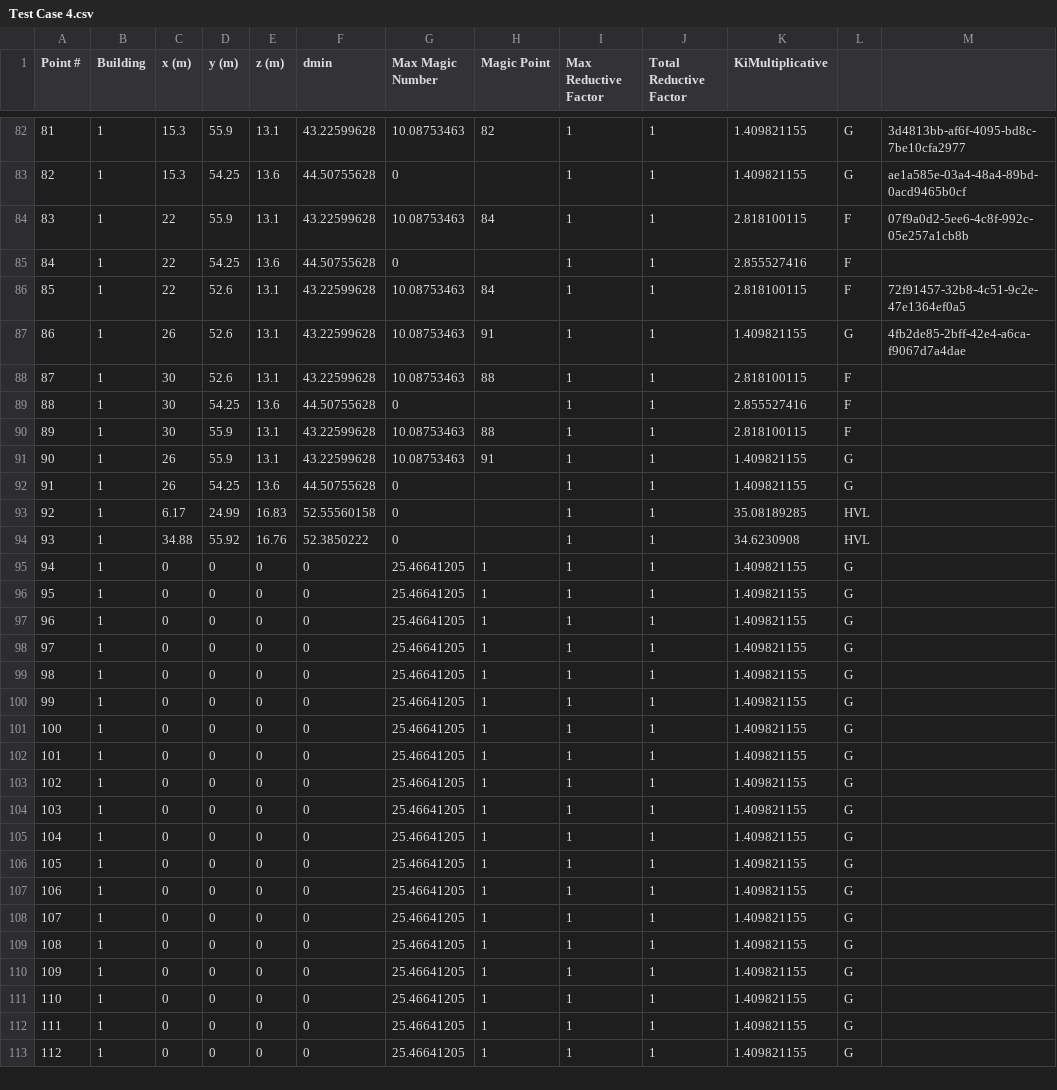
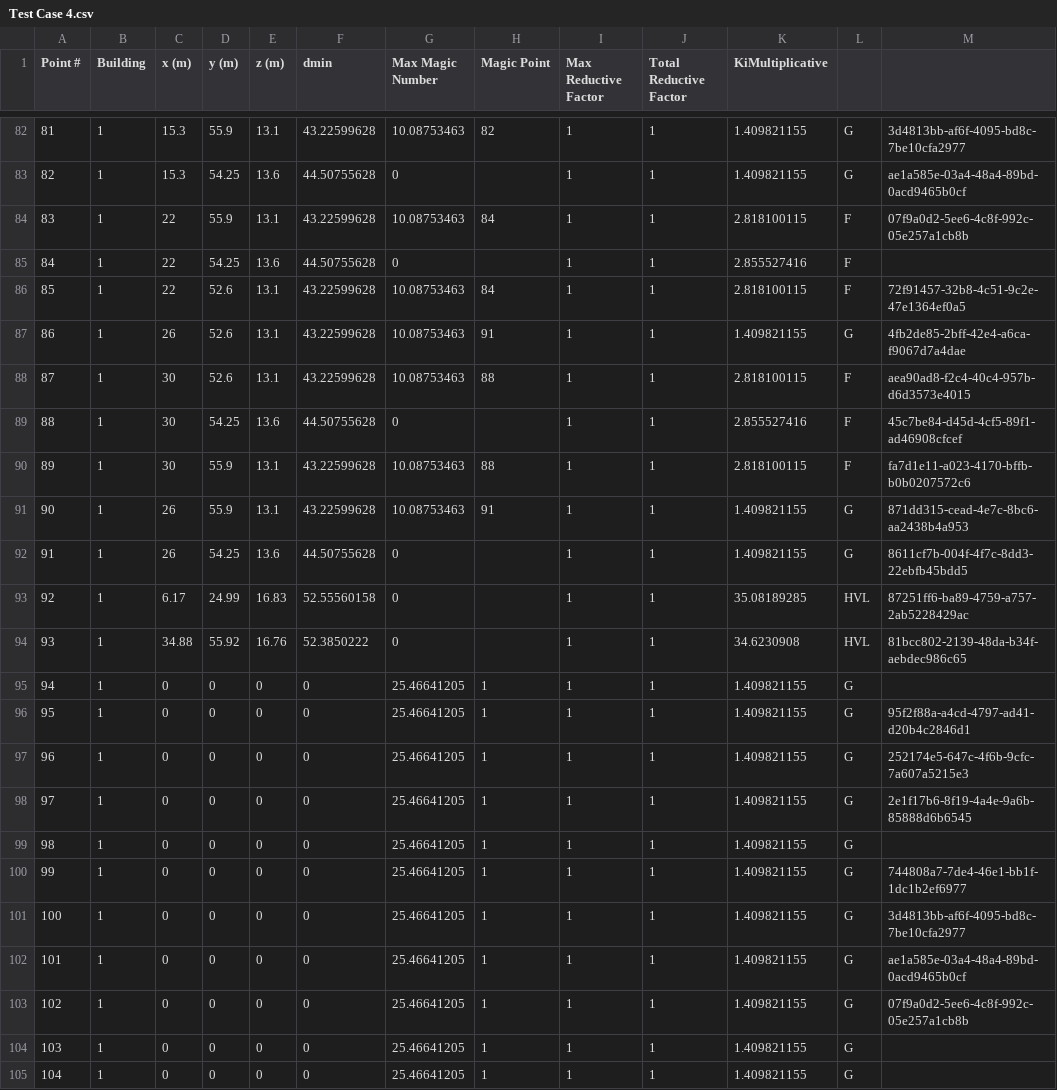
Before and after one commit to nventefs/LPSD, a CSV file: Test Case - 4/Test Case 4.csv, drawn as a sheet; only a part is shown, gaps mark what is left out; the shorter side is filled out with more unchanged rows.

Commit message:
New test data and results

```diff
--- a/Test Case - 4/Test Case 4.csv
+++ b/Test Case - 4/Test Case 4.csv
@@ -87,18 +87,18 @@ Point #,Building,x (m),y (m),z (m),dmin,Max Magic Number,Magic Point,Max Reducti
 86,1,26,52.6,13.1,43.22599628,10.08753463,91,1,1,1.409821155,G,4fb2de85-2bff-42e4-a6ca-f9067d7a4dae
-87,1,30,52.6,13.1,43.22599628,10.08753463,88,1,1,2.818100115,F,
-88,1,30,54.25,13.6,44.50755628,0,,1,1,2.855527416,F,
-89,1,30,55.9,13.1,43.22599628,10.08753463,88,1,1,2.818100115,F,
-90,1,26,55.9,13.1,43.22599628,10.08753463,91,1,1,1.409821155,G,
-91,1,26,54.25,13.6,44.50755628,0,,1,1,1.409821155,G,
-92,1,6.17,24.99,16.83,52.55560158,0,,1,1,35.08189285,HVL,
-93,1,34.88,55.92,16.76,52.3850222,0,,1,1,34.6230908,HVL,
+87,1,30,52.6,13.1,43.22599628,10.08753463,88,1,1,2.818100115,F,aea90ad8-f2c4-40c4-957b-d6d3573e4015
+88,1,30,54.25,13.6,44.50755628,0,,1,1,2.855527416,F,45c7be84-d45d-4cf5-89f1-ad46908cfcef
+89,1,30,55.9,13.1,43.22599628,10.08753463,88,1,1,2.818100115,F,fa7d1e11-a023-4170-bffb-b0b0207572c6
+90,1,26,55.9,13.1,43.22599628,10.08753463,91,1,1,1.409821155,G,871dd315-cead-4e7c-8bc6-aa2438b4a953
+91,1,26,54.25,13.6,44.50755628,0,,1,1,1.409821155,G,8611cf7b-004f-4f7c-8dd3-22ebfb45bdd5
+92,1,6.17,24.99,16.83,52.55560158,0,,1,1,35.08189285,HVL,87251ff6-ba89-4759-a757-2ab5228429ac
+93,1,34.88,55.92,16.76,52.3850222,0,,1,1,34.6230908,HVL,81bcc802-2139-48da-b34f-aebdec986c65
 94,1,0,0,0,0,25.46641205,1,1,1,1.409821155,G,
-95,1,0,0,0,0,25.46641205,1,1,1,1.409821155,G,
-96,1,0,0,0,0,25.46641205,1,1,1,1.409821155,G,
-97,1,0,0,0,0,25.46641205,1,1,1,1.409821155,G,
+95,1,0,0,0,0,25.46641205,1,1,1,1.409821155,G,95f2f88a-a4cd-4797-ad41-d20b4c2846d1
+96,1,0,0,0,0,25.46641205,1,1,1,1.409821155,G,252174e5-647c-4f6b-9cfc-7a607a5215e3
+97,1,0,0,0,0,25.46641205,1,1,1,1.409821155,G,2e1f17b6-8f19-4a4e-9a6b-85888d6b6545
 98,1,0,0,0,0,25.46641205,1,1,1,1.409821155,G,
-99,1,0,0,0,0,25.46641205,1,1,1,1.409821155,G,
-100,1,0,0,0,0,25.46641205,1,1,1,1.409821155,G,
-101,1,0,0,0,0,25.46641205,1,1,1,1.409821155,G,
-102,1,0,0,0,0,25.46641205,1,1,1,1.409821155,G,
+99,1,0,0,0,0,25.46641205,1,1,1,1.409821155,G,744808a7-7de4-46e1-bb1f-1dc1b2ef6977
+100,1,0,0,0,0,25.46641205,1,1,1,1.409821155,G,3d4813bb-af6f-4095-bd8c-7be10cfa2977
+101,1,0,0,0,0,25.46641205,1,1,1,1.409821155,G,ae1a585e-03a4-48a4-89bd-0acd9465b0cf
+102,1,0,0,0,0,25.46641205,1,1,1,1.409821155,G,07f9a0d2-5ee6-4c8f-992c-05e257a1cb8b
 103,1,0,0,0,0,25.46641205,1,1,1,1.409821155,G,
```
Also changed, not shown: 53 other files.
